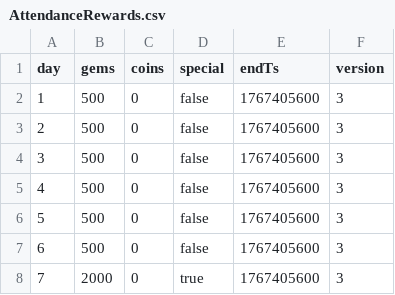
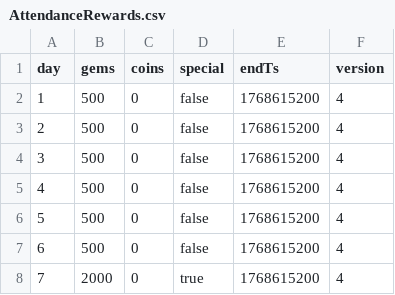
Before and after one commit to browniesss/MapleWorlds, a CSV file: RootDesk/MyDesk/DataSets/Attendance/AttendanceRewards.csv, drawn as a sheet.

```diff
--- a/RootDesk/MyDesk/DataSets/Attendance/AttendanceRewards.csv
+++ b/RootDesk/MyDesk/DataSets/Attendance/AttendanceRewards.csv
@@ -1,8 +1,8 @@
 day,gems,coins,special,endTs,version
-1,500,0,false,1767405600,3
-2,500,0,false,1767405600,3
-3,500,0,false,1767405600,3
-4,500,0,false,1767405600,3
-5,500,0,false,1767405600,3
-6,500,0,false,1767405600,3
-7,2000,0,true,1767405600,3
+1,500,0,false,1768615200,4
+2,500,0,false,1768615200,4
+3,500,0,false,1768615200,4
+4,500,0,false,1768615200,4
+5,500,0,false,1768615200,4
+6,500,0,false,1768615200,4
+7,2000,0,true,1768615200,4
```
Also changed, not shown: RootDesk/MyDesk/DataSets/Gacha/GachaSetting.csv, 3 other files.
